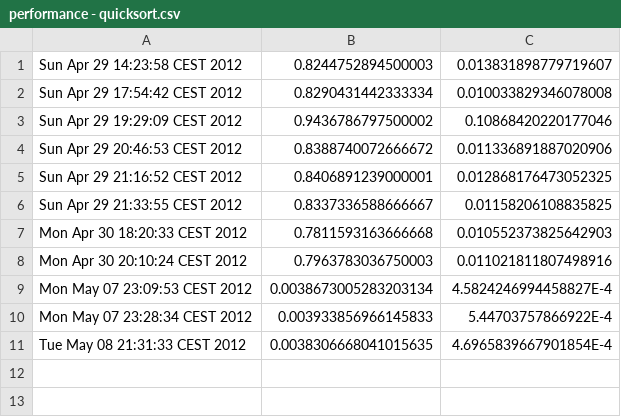
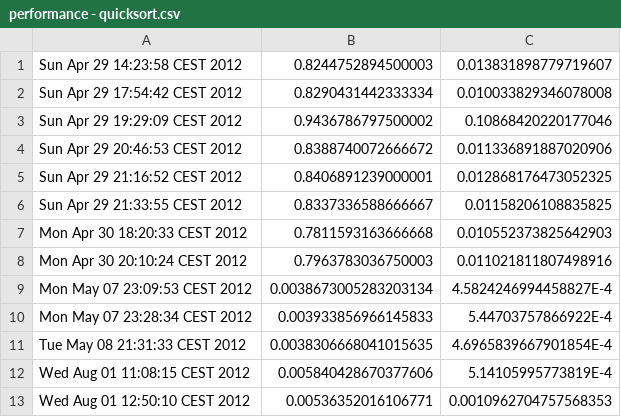
Before and after one commit to tuhrig/functional-interpreter, a CSV file: ThoFu Interpreter/perf/performance - quicksort.csv, drawn as a sheet.

```diff
--- a/ThoFu Interpreter/perf/performance - quicksort.csv
+++ b/ThoFu Interpreter/perf/performance - quicksort.csv
@@ -11 +11,3 @@ Mon May 07 23:28:34 CEST 2012;0.003933856966145833;5.44703757866922E-4
 Tue May 08 21:31:33 CEST 2012;0.0038306668041015635;4.6965839667901854E-4
+Wed Aug 01 11:08:15 CEST 2012;0.005840428670377606;5.14105995773819E-4
+Wed Aug 01 12:50:10 CEST 2012;0.00536352016106771;0.0010962704757568353
```
Also changed, not shown: ThoFu Interpreter/perf/performance - factorial.csv, ThoFu Interpreter/perf/performance - simpleAddition.csv, 22 other files.
